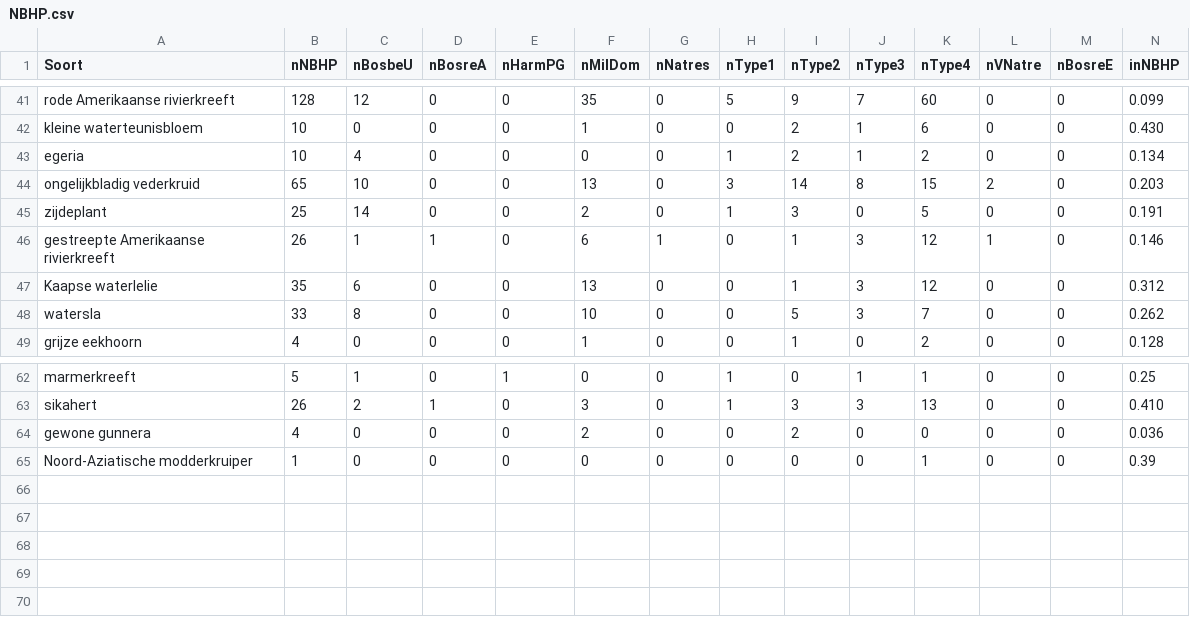
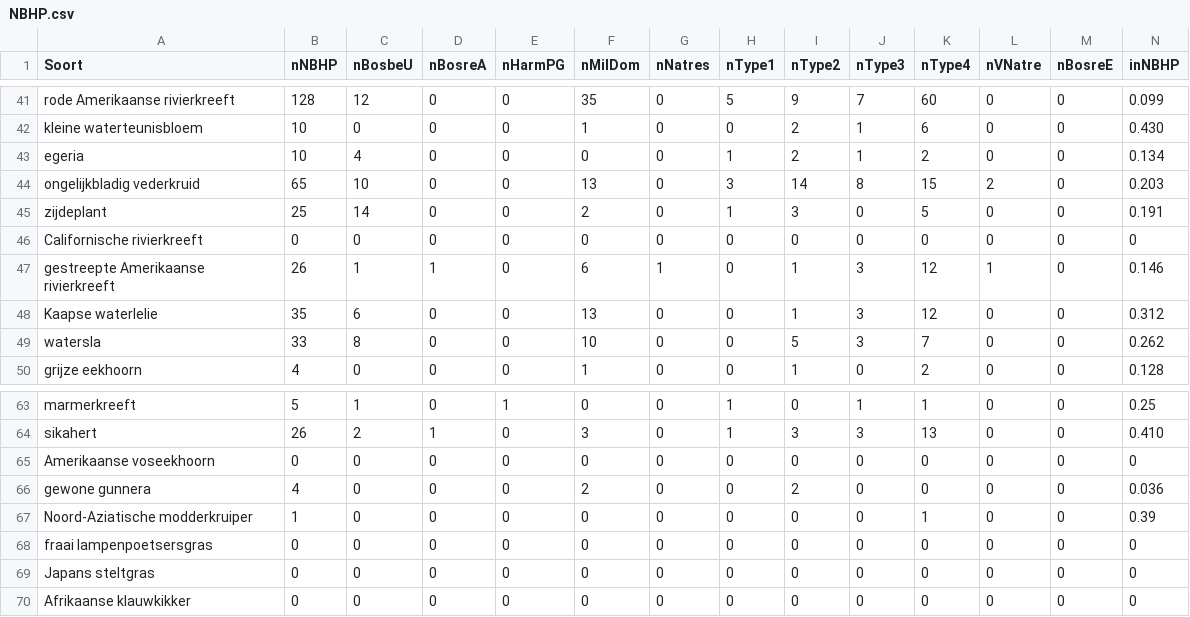
Before and after one commit to inbo/prius-radius, a CSV file: radius/data/output/NBHP.csv, drawn as a sheet; only a part is shown, gaps mark what is left out; rows hold the shown columns only; the diff names each change by its address in the sheet, - before the commit and + after, or states it on an @@ line.

```diff
--- a/radius/data/output/NBHP.csv
+++ b/radius/data/output/NBHP.csv
+row 46: Californische rivierkreeft | 0 | 0 | 0 | 0 | 0 | 0 | 0 | 0 | 0 | 0 | 0 | 0 | 0
+row 65: Amerikaanse voseekhoorn | 0 | 0 | 0 | 0 | 0 | 0 | 0 | 0 | 0 | 0 | 0 | 0 | 0
+row 68: fraai lampenpoetsersgras | 0 | 0 | 0 | 0 | 0 | 0 | 0 | 0 | 0 | 0 | 0 | 0 | 0
+row 69: Japans steltgras | 0 | 0 | 0 | 0 | 0 | 0 | 0 | 0 | 0 | 0 | 0 | 0 | 0
+row 70: Afrikaanse klauwkikker | 0 | 0 | 0 | 0 | 0 | 0 | 0 | 0 | 0 | 0 | 0 | 0 | 0
```
Also changed, not shown: radius/data/output/BWKHAB.csv, radius/data/output/HBTRL.csv, 5 other files.
